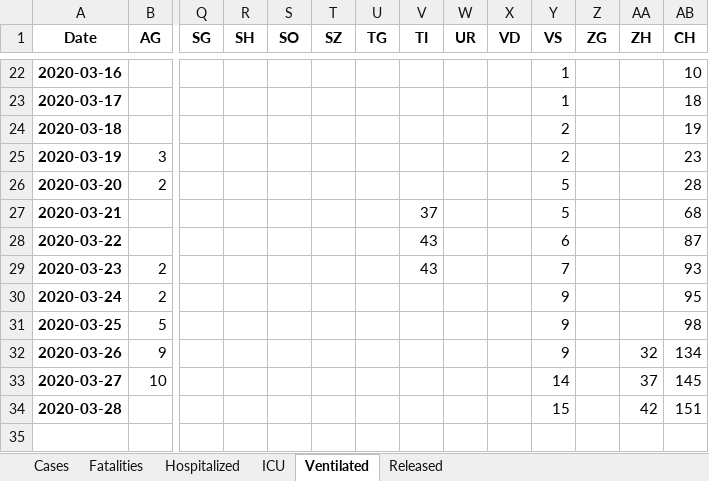
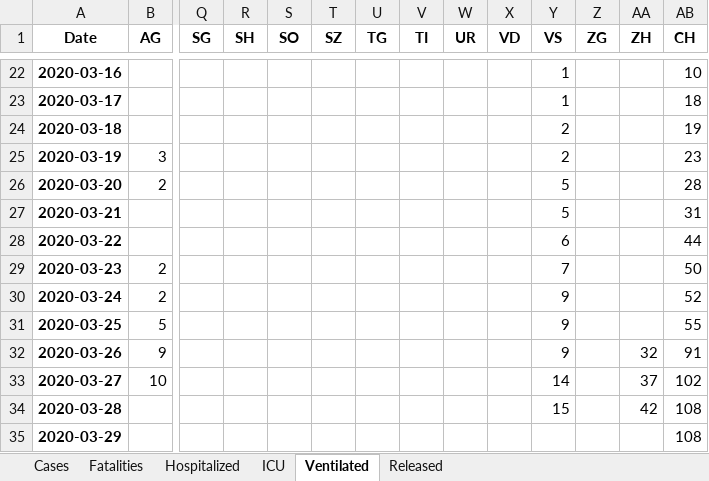
Before and after one commit to stat1x/covid19-cases-switzerland, an Excel workbook: covid_19_data_switzerland.xlsx, sheet Ventilated, drawn as a sheet; only a part is shown, gaps mark what is left out; values as stored, in another font and other column widths than the file's, no borders; rows hold the shown columns only; the diff names each change by its address in the sheet, - before the commit and + after, or states it on an @@ line.

```diff
--- a/covid_19_data_switzerland.xlsx (sheet Ventilated)
+++ b/covid_19_data_switzerland.xlsx (sheet Ventilated)
-V27 (TI): 37
+V27 (TI): (empty)
-AB27 (CH): 68
+AB27 (CH): 31
-V28:V29 (TI): 43
+V28:V29 (TI): (empty)
-AB28 (CH): 87
+AB28 (CH): 44
-AB29 (CH): 93
+AB29 (CH): 50
-AB30 (CH): 95
+AB30 (CH): 52
-AB31 (CH): 98
+AB31 (CH): 55
-AB32 (CH): 134
+AB32 (CH): 91
-AB33 (CH): 145
+AB33 (CH): 102
-AB34 (CH): 151
+AB34 (CH): 108
+row 35: 2020-03-29 |  |  |  |  |  |  |  |  |  |  |  |  | 108
```
Also changed, not shown: sheet Fatalities, sheet Cases, sheet Released, sheet ICU, sheet Hospitalized, 7 other files.
